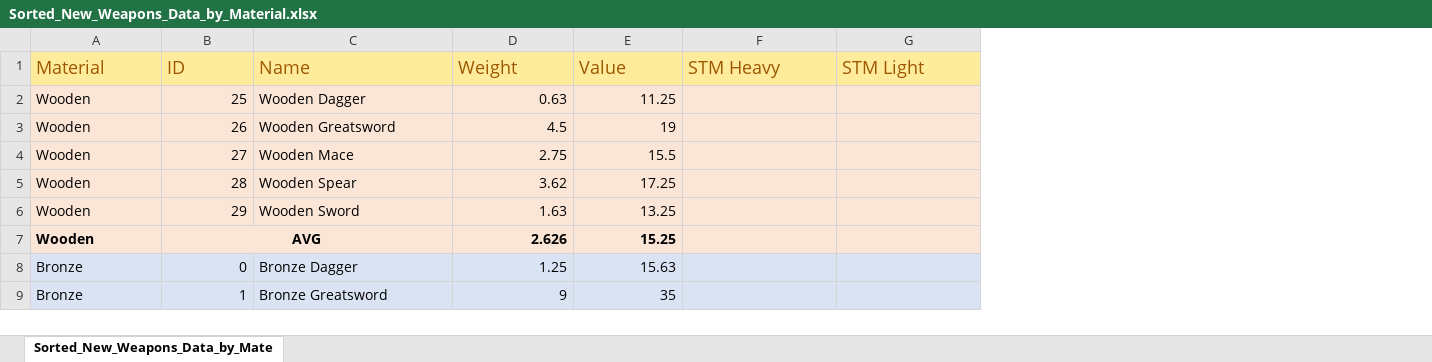
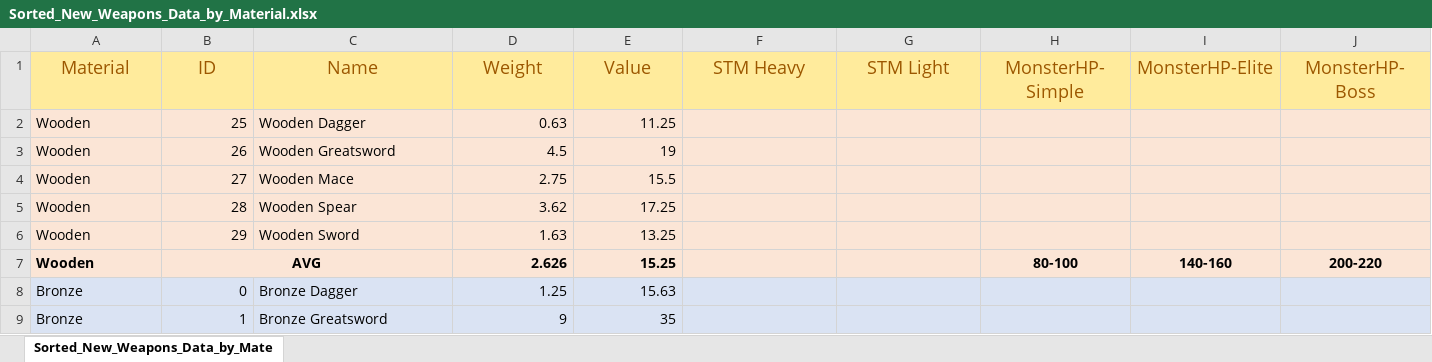
Before and after one commit to jimzord12/learning-go-fantan, an Excel workbook: cmd/simplerpg/data/Sorted_New_Weapons_Data_by_Material.xlsx, sheet Sorted_New_Weapons_Data_by_Mate, drawn as a sheet; only a part is shown; values as stored, in another font and other column widths than the file's, no borders; the diff covers the shown part only; the diff names each change by its address in the sheet, - before the commit and + after, or states it on an @@ line.

```diff
--- a/cmd/simplerpg/data/Sorted_New_Weapons_Data_by_Material.xlsx (sheet Sorted_New_Weapons_Data_by_Mate)
+++ b/cmd/simplerpg/data/Sorted_New_Weapons_Data_by_Material.xlsx (sheet Sorted_New_Weapons_Data_by_Mate)
+column H (MonsterHP-Simple), row 7: 80-100
+column I (MonsterHP-Elite), row 7: 140-160
+column J (MonsterHP-Boss), row 7: 200-220
-A1:G1 alignment: left
+A1:G1 alignment: center
```
Also changed, not shown: cell formats elsewhere in this sheet, 4 other files.
